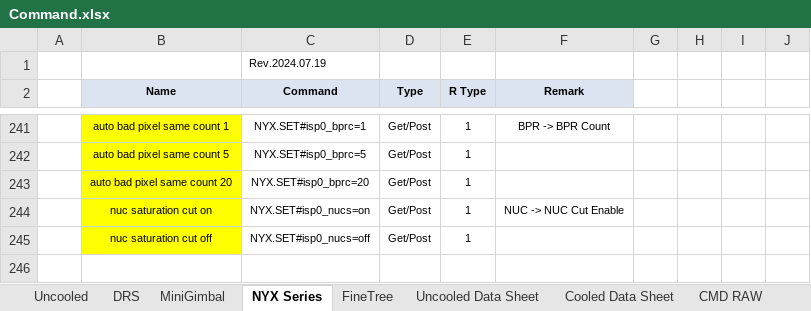
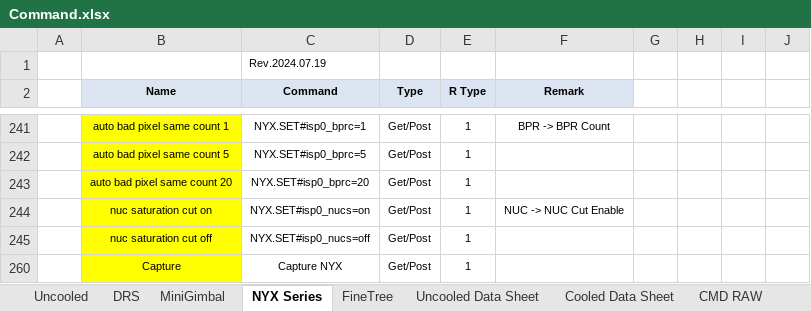
Before and after one commit to chalie00/TestTool, an Excel workbook: Command/Command.xlsx, sheet NYX Series, drawn as a sheet; only a part is shown, gaps mark what is left out; values as stored, in another font and other column widths than the file's, no borders; the diff names each change by its address in the sheet, - before the commit and + after, or states it on an @@ line.

```diff
--- a/Command/Command.xlsx (sheet NYX Series)
+++ b/Command/Command.xlsx (sheet NYX Series)
+row 260:  | Capture | Capture NYX | Get/Post | 1
```
Also changed, not shown: 3 other files.
